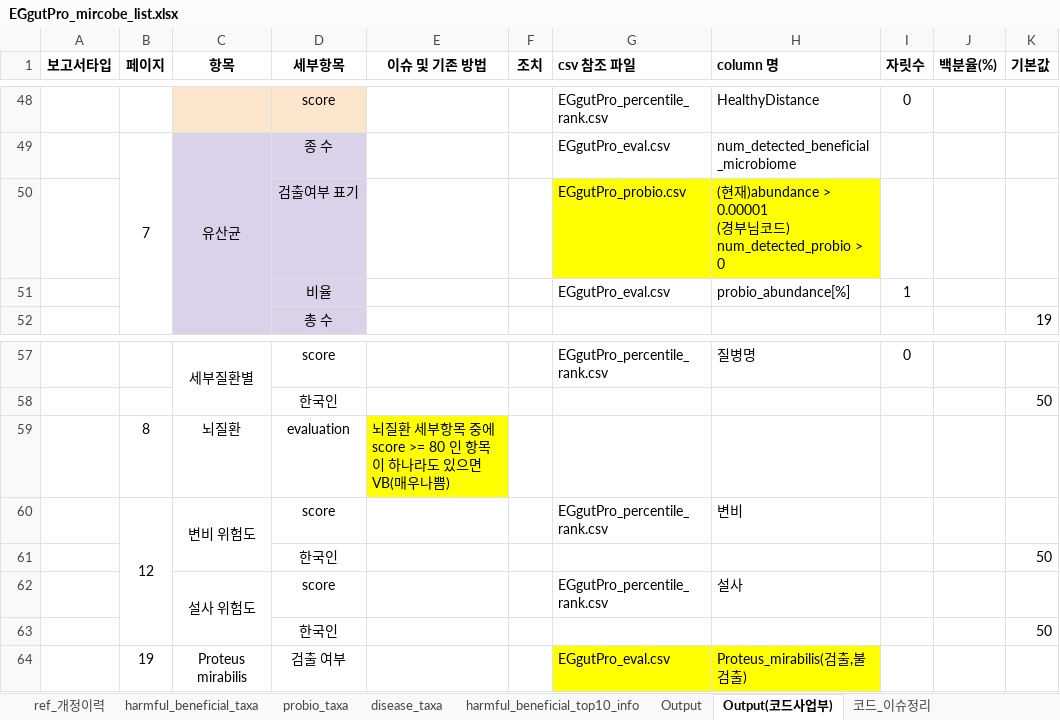
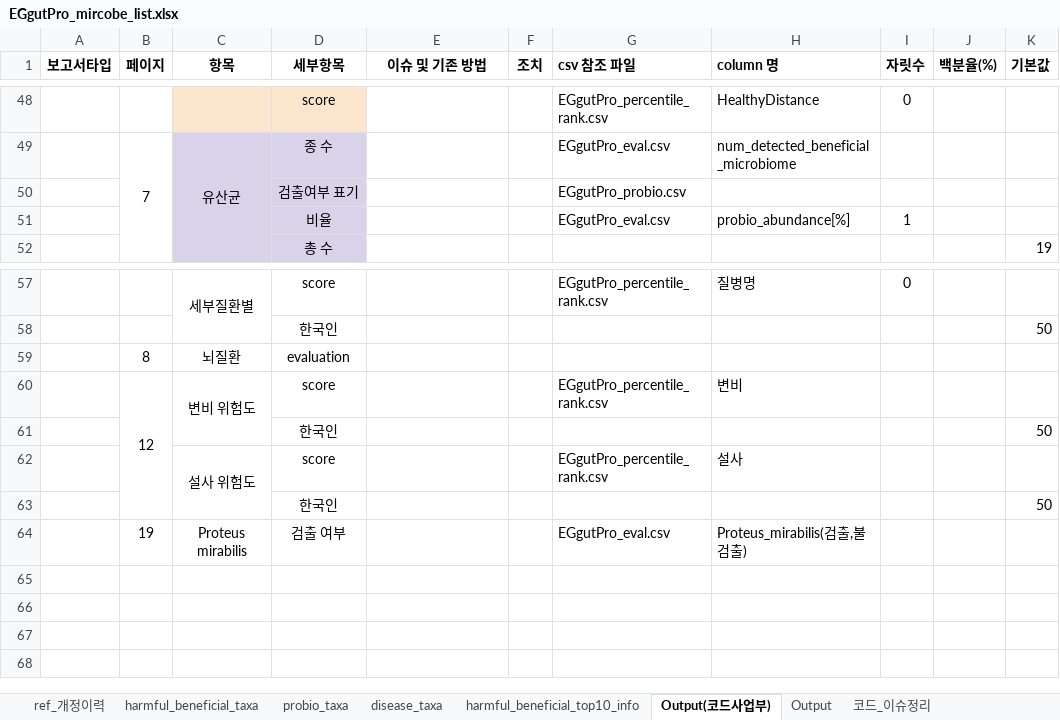
Before and after one commit to Gyungbu/EgGutPro, an Excel workbook: input/EGgutPro_mircobe_list.xlsx, sheet Output(코드사업부), drawn as a sheet; only a part is shown, gaps mark what is left out; values as stored, in another font and other column widths than the file's, no borders; charts and pictures not drawn; ↵ is a line break in a cell; the diff names each change by its address in the sheet, - before the commit and + after, or states it on an @@ line.

```diff
--- a/input/EGgutPro_mircobe_list.xlsx (sheet Output(코드사업부))
+++ b/input/EGgutPro_mircobe_list.xlsx (sheet Output(코드사업부))
@@ sheet tab order changed: ref_개정이력 | harmful_beneficial_taxa | probio_taxa | disease_taxa | harmful_beneficial_top10_info | Output(코드사업부) | Output | 코드_이슈정리 @@
-G50:H50 fill: #FFFF00
+G50:H50 fill: none
-H50 (column 명): (현재)abundance > 0.00001 ↵ (경부님코드) num_detected_probio > 0
+H50 (column 명): (empty)
-E59 (이슈 및 기존 방법): 뇌질환 세부항목 중에 score >= 80 인 항목이 하나라도 있으면 VB(매우나쁨)
+E59 (이슈 및 기존 방법): (empty)
-E59 fill: #FFFF00
+E59 fill: none
-G64:H64 fill: #FFFF00
+G64:H64 fill: none
```
Also changed, not shown: sheet harmful_beneficial_taxa, sheet disease_taxa, sheet harmful_beneficial_top10_info, sheet ref_개정이력, charts or pictures, input/EGgutPro_mrs_db.xlsx, 7 other files.
